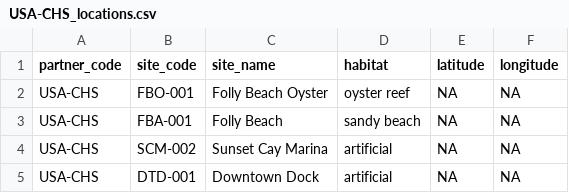
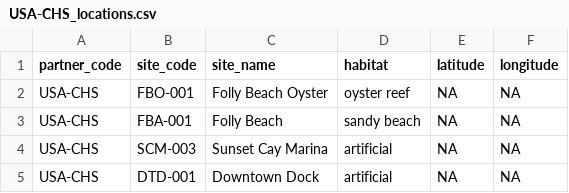
Before and after one commit to MarineGEO/marinegeo-metadata, a CSV file: sites-and-partners/site-names/USA-CHS_locations.csv, drawn as a sheet.

```diff
--- a/sites-and-partners/site-names/USA-CHS_locations.csv
+++ b/sites-and-partners/site-names/USA-CHS_locations.csv
@@ -3,3 +3,3 @@ USA-CHS,FBO-001,Folly Beach Oyster,oyster reef,NA,NA
 USA-CHS,FBA-001,Folly Beach,sandy beach,NA,NA
-USA-CHS,SCM-002,Sunset Cay Marina,artificial,NA,NA
+USA-CHS,SCM-003,Sunset Cay Marina,artificial,NA,NA
 USA-CHS,DTD-001,Downtown Dock,artificial,NA,NA
```
Also changed, not shown: 5 other files.
